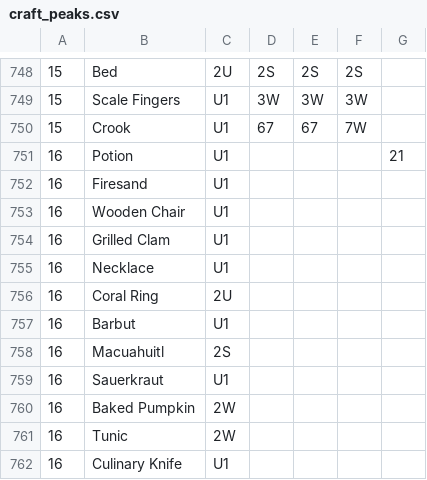
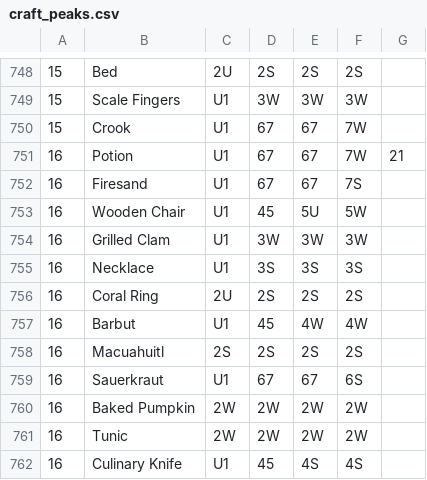
Before and after one commit to rosella500/islandworkshop, a CSV file: craft_peaks.csv, drawn as a sheet; only a part is shown, gaps mark what is left out; the diff covers the shown part only.

```diff
--- a/craft_peaks.csv
+++ b/craft_peaks.csv
@@ -750,13 +750,13 @@
 15,Crook,U1,67,67,7W,
-16,Potion,U1,,,,21
-16,Firesand,U1,,,,
-16,Wooden Chair,U1,,,,
-16,Grilled Clam,U1,,,,
-16,Necklace,U1,,,,
-16,Coral Ring,2U,,,,
-16,Barbut,U1,,,,
-16,Macuahuitl,2S,,,,
-16,Sauerkraut,U1,,,,
-16,Baked Pumpkin,2W,,,,
-16,Tunic,2W,,,,
-16,Culinary Knife,U1,,,,
+16,Potion,U1,67,67,7W,21
+16,Firesand,U1,67,67,7S,
+16,Wooden Chair,U1,45,5U,5W,
+16,Grilled Clam,U1,3W,3W,3W,
+16,Necklace,U1,3S,3S,3S,
+16,Coral Ring,2U,2S,2S,2S,
+16,Barbut,U1,45,4W,4W,
+16,Macuahuitl,2S,2S,2S,2S,
+16,Sauerkraut,U1,67,67,6S,
+16,Baked Pumpkin,2W,2W,2W,2W,
+16,Tunic,2W,2W,2W,2W,
+16,Culinary Knife,U1,45,4S,4S,
```
Also changed, not shown: 114 edited cells elsewhere in this file, 4 other files.
